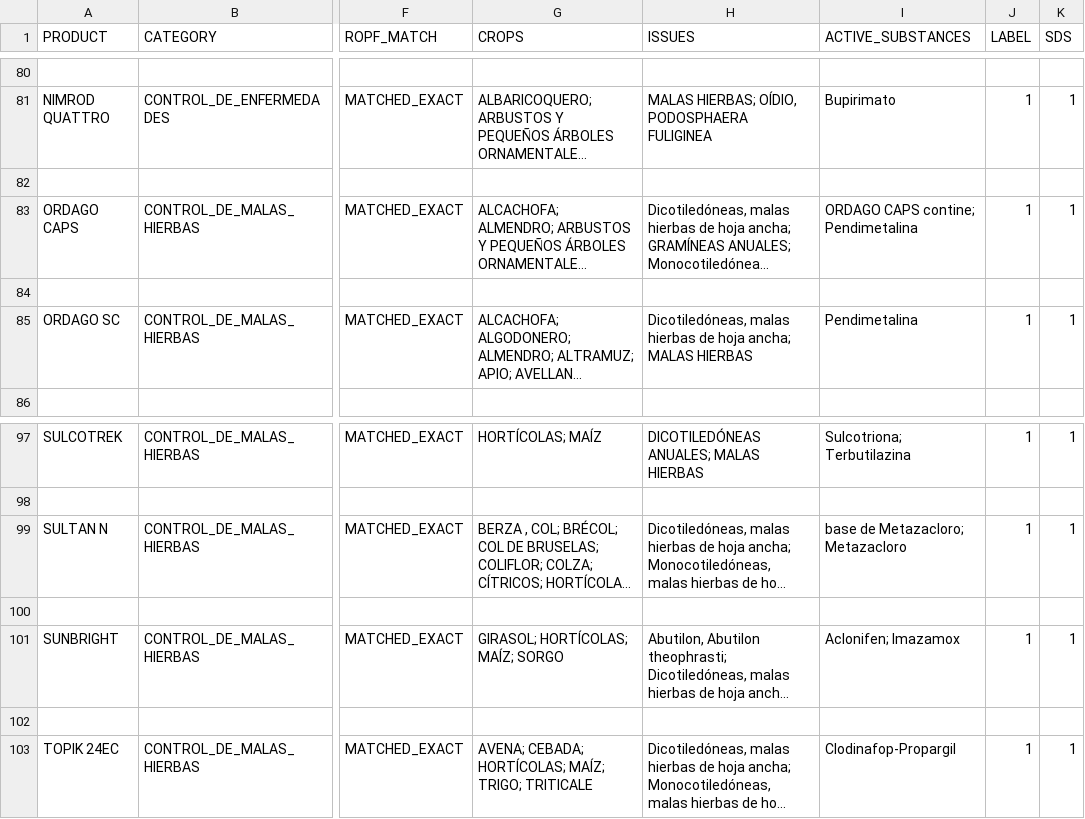
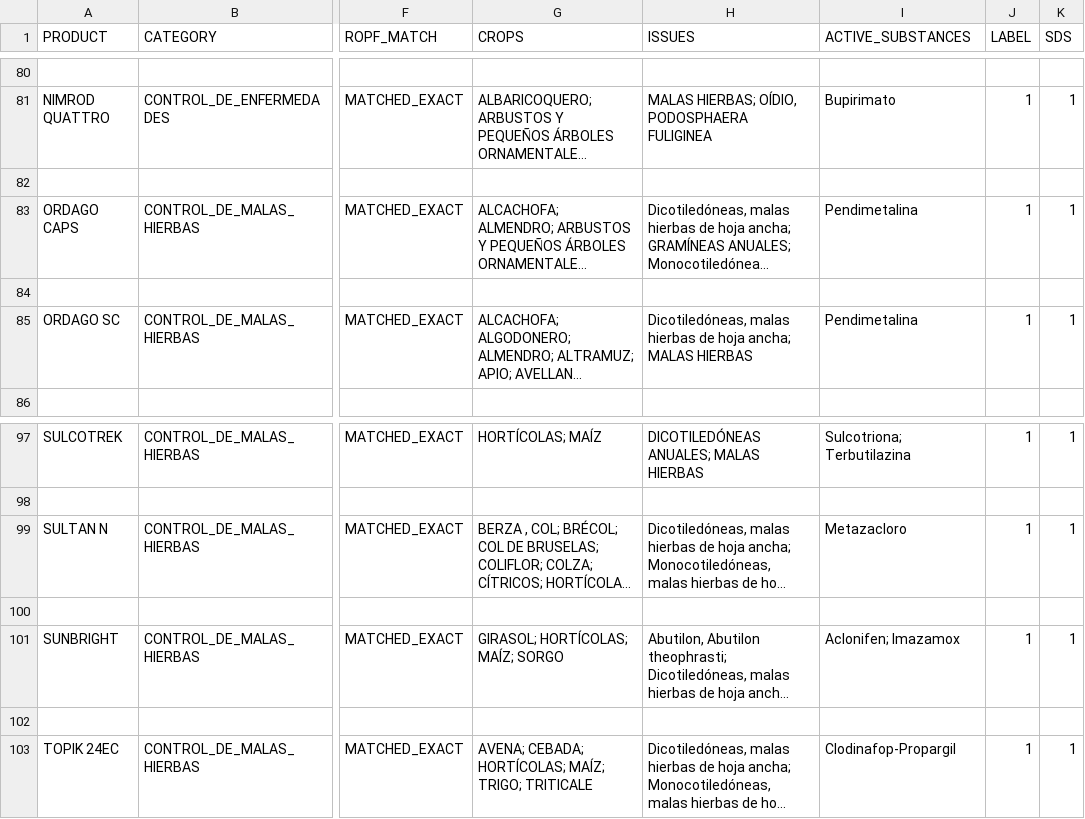
Before and after one commit to lucianodalondon-sys/eame-sintonia, a CSV file: data/samples/ADAMA-ES-CENSO-MANIFEST.csv, drawn as a sheet; only a part is shown, gaps mark what is left out; long unchanged cells end in …; the diff names each change by its address in the sheet, - before the commit and + after, or states it on an @@ line.

```diff
--- a/data/samples/ADAMA-ES-CENSO-MANIFEST.csv
+++ b/data/samples/ADAMA-ES-CENSO-MANIFEST.csv
-I83 (ACTIVE_SUBSTANCES): ORDAGO CAPS contine; Pendimetalina
+I83 (ACTIVE_SUBSTANCES): Pendimetalina
-I99 (ACTIVE_SUBSTANCES): base de Metazacloro; Metazacloro
+I99 (ACTIVE_SUBSTANCES): Metazacloro
```
Also changed, not shown: 6 other files.
